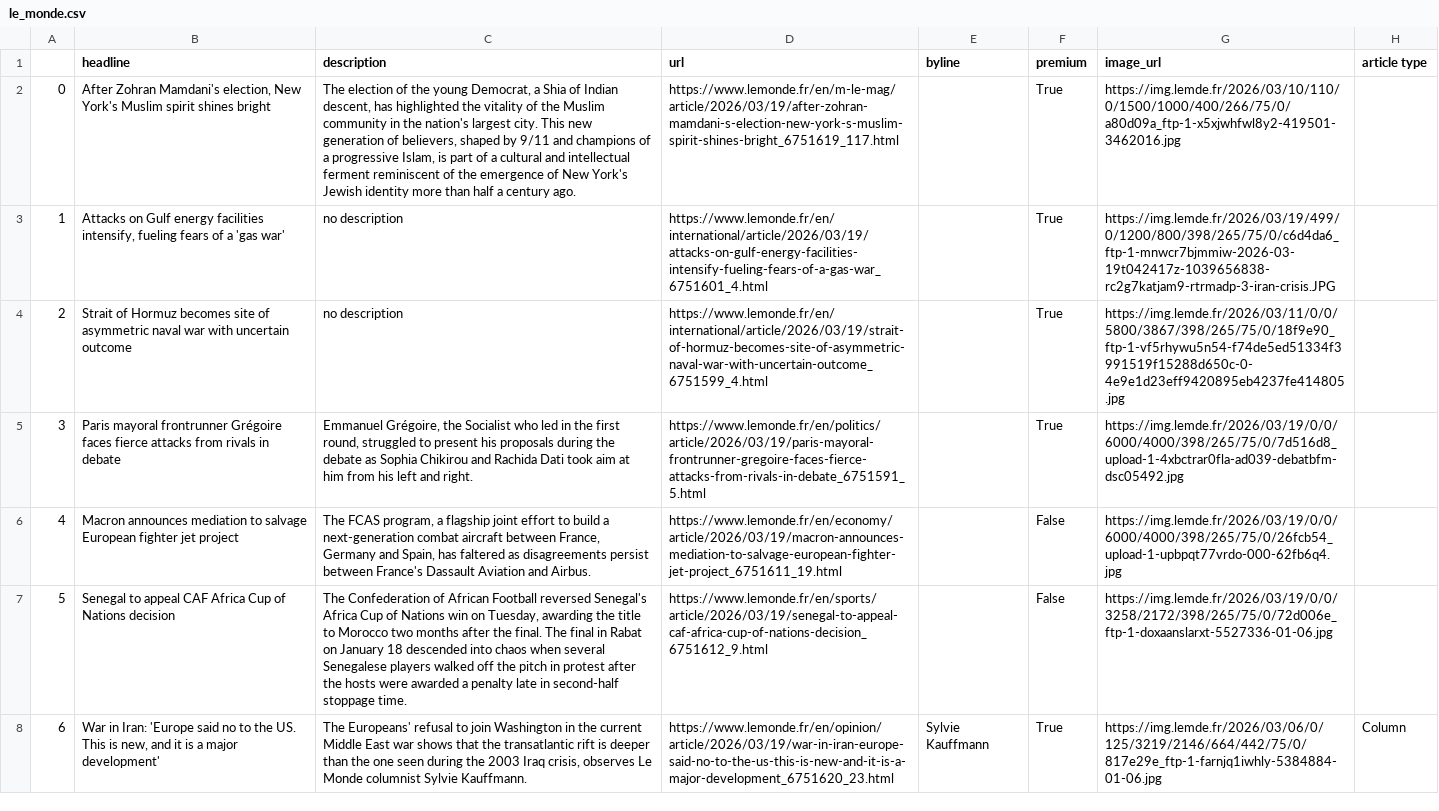
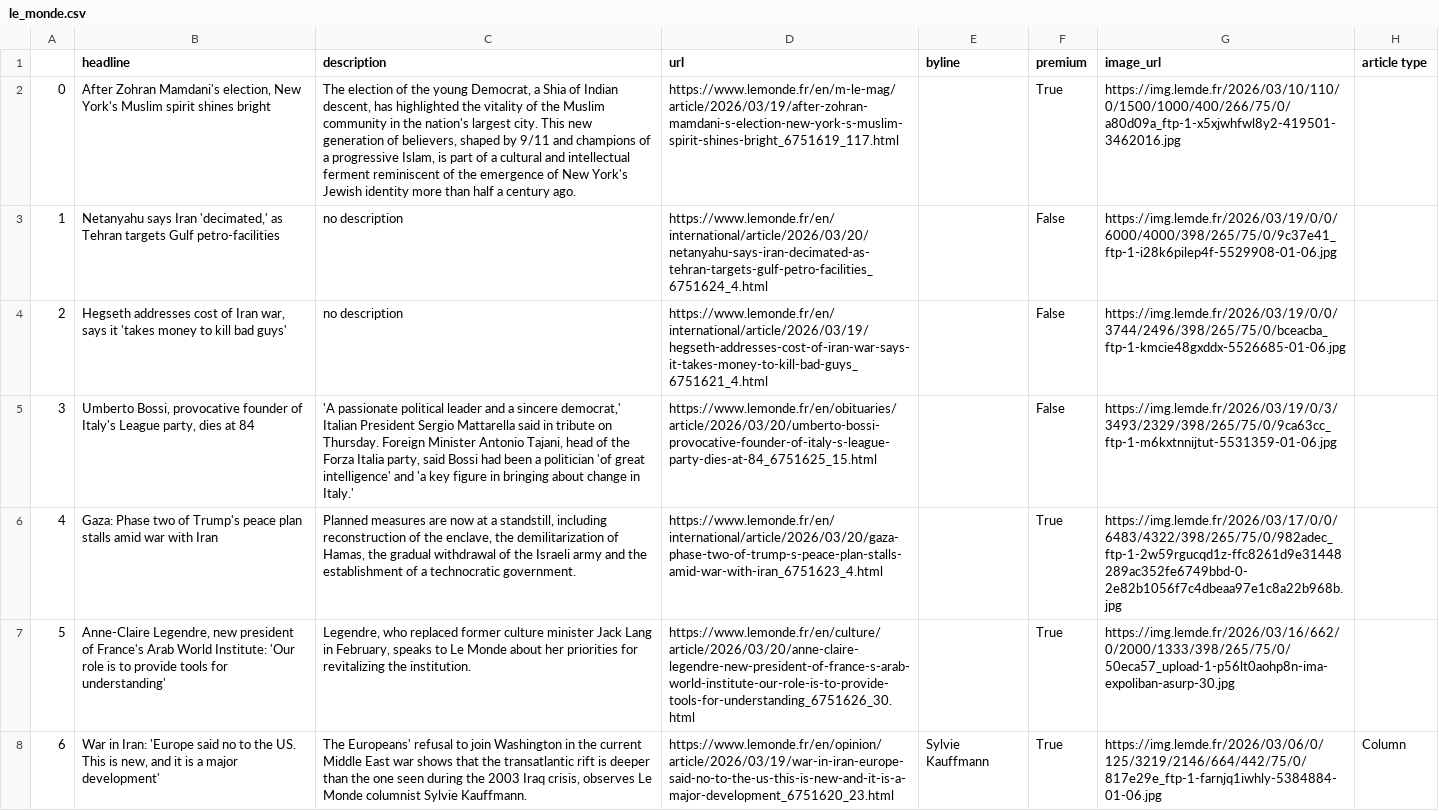
Before and after one commit to helenawittlich/scraping, a CSV file: le_monde.csv, drawn as a sheet; only a part is shown; the diff covers the shown part only; the diff names each change by its address in the sheet, - before the commit and + after, or states it on an @@ line.

```diff
--- a/le_monde.csv
+++ b/le_monde.csv
-B3 (headline): Attacks on Gulf energy facilities intensify, fueling fears of a 'gas war'
+B3 (headline): Netanyahu says Iran 'decimated,' as Tehran targets Gulf petro-facilities
-D3 (url): https://www.lemonde.fr/en/international/article/2026/03/19/attacks-on-gulf-energy-facilities-intensify-fueling-fears-of-a-gas-war_6751601_4.html
+D3 (url): https://www.lemonde.fr/en/international/article/2026/03/20/netanyahu-says-iran-decimated-as-tehran-targets-gulf-petro-facilities_6751624_4.html
-F3:F5 (premium): True
+F3:F5 (premium): False
-G3 (image_url): https://img.lemde.fr/2026/03/19/499/0/1200/800/398/265/75/0/c6d4da6_ftp-1-mnwcr7bjmmiw-2026-03-19t042417z-1039656838-rc2g7katjam9-rtrmadp-3-iran-crisis.JPG
+G3 (image_url): https://img.lemde.fr/2026/03/19/0/0/6000/4000/398/265/75/0/9c37e41_ftp-1-i28k6pilep4f-5529908-01-06.jpg
-B4 (headline): Strait of Hormuz becomes site of asymmetric naval war with uncertain outcome
+B4 (headline): Hegseth addresses cost of Iran war, says it 'takes money to kill bad guys'
-D4 (url): https://www.lemonde.fr/en/international/article/2026/03/19/strait-of-hormuz-becomes-site-of-asymmetric-naval-war-with-uncertain-outcome_6751599_4.html
+D4 (url): https://www.lemonde.fr/en/international/article/2026/03/19/hegseth-addresses-cost-of-iran-war-says-it-takes-money-to-kill-bad-guys_6751621_4.html
-G4 (image_url): https://img.lemde.fr/2026/03/11/0/0/5800/3867/398/265/75/0/18f9e90_ftp-1-vf5rhywu5n54-f74de5ed51334f3991519f15288d650c-0-4e9e1d23eff9420895eb4237fe414805.jpg
+G4 (image_url): https://img.lemde.fr/2026/03/19/0/0/3744/2496/398/265/75/0/bceacba_ftp-1-kmcie48gxddx-5526685-01-06.jpg
-B5 (headline): Paris mayoral frontrunner Grégoire faces fierce attacks from rivals in debate
+B5 (headline): Umberto Bossi, provocative founder of Italy's League party, dies at 84
-C5 (description): Emmanuel Grégoire, the Socialist who led in the first round, struggled to present his proposals during the debate as Sophia Chikirou and Rachida Dati took aim at him from his left and right.
+C5 (description): 'A passionate political leader and a sincere democrat,' Italian President Sergio Mattarella said in tribute on Thursday. Foreign Minister Antonio Tajani, head of the Forza Italia party, said Bossi had been a politician 'of great intelligence' and 'a key figure in bringing about change in Italy.'
-D5 (url): https://www.lemonde.fr/en/politics/article/2026/03/19/paris-mayoral-frontrunner-gregoire-faces-fierce-attacks-from-rivals-in-debate_6751591_5.html
+D5 (url): https://www.lemonde.fr/en/obituaries/article/2026/03/20/umberto-bossi-provocative-founder-of-italy-s-league-party-dies-at-84_6751625_15.html
-G5 (image_url): https://img.lemde.fr/2026/03/19/0/0/6000/4000/398/265/75/0/7d516d8_upload-1-4xbctrar0fla-ad039-debatbfm-dsc05492.jpg
+G5 (image_url): https://img.lemde.fr/2026/03/19/0/3/3493/2329/398/265/75/0/9ca63cc_ftp-1-m6kxtnnijtut-5531359-01-06.jpg
-B6 (headline): Macron announces mediation to salvage European fighter jet project
+B6 (headline): Gaza: Phase two of Trump's peace plan stalls amid war with Iran
-C6 (description): The FCAS program, a flagship joint effort to build a next-generation combat aircraft between France, Germany and Spain, has faltered as disagreements persist between France's Dassault Aviation and Airbus.
+C6 (description): Planned measures are now at a standstill, including reconstruction of the enclave, the demilitarization of Hamas, the gradual withdrawal of the Israeli army and the establishment of a technocratic government.
-D6 (url): https://www.lemonde.fr/en/economy/article/2026/03/19/macron-announces-mediation-to-salvage-european-fighter-jet-project_6751611_19.html
+D6 (url): https://www.lemonde.fr/en/international/article/2026/03/20/gaza-phase-two-of-trump-s-peace-plan-stalls-amid-war-with-iran_6751623_4.html
-F6:F7 (premium): False
+F6:F7 (premium): True
-G6 (image_url): https://img.lemde.fr/2026/03/19/0/0/6000/4000/398/265/75/0/26fcb54_upload-1-upbpqt77vrdo-000-62fb6q4.jpg
+G6 (image_url): https://img.lemde.fr/2026/03/17/0/0/6483/4322/398/265/75/0/982adec_ftp-1-2w59rgucqd1z-ffc8261d9e31448289ac352fe6749bbd-0-2e82b1056f7c4dbeaa97e1c8a22b968b.jpg
-B7 (headline): Senegal to appeal CAF Africa Cup of Nations decision
+B7 (headline): Anne-Claire Legendre, new president of France's Arab World Institute: 'Our role is to provide tools for understanding'
-C7 (description): The Confederation of African Football reversed Senegal's Africa Cup of Nations win on Tuesday, awarding the title to Morocco two months after the final. The final in Rabat on January 18 descended into chaos when several Senegalese players walked off the pitch in protest after the hosts were awarded a penalty late in second-half stoppage time.
+C7 (description): Legendre, who replaced former culture minister Jack Lang in February, speaks to Le Monde about her priorities for revitalizing the institution.
-D7 (url): https://www.lemonde.fr/en/sports/article/2026/03/19/senegal-to-appeal-caf-africa-cup-of-nations-decision_6751612_9.html
+D7 (url): https://www.lemonde.fr/en/culture/article/2026/03/20/anne-claire-legendre-new-president-of-france-s-arab-world-institute-our-role-is-to-provide-tools-for-understanding_6751626_30.html
-G7 (image_url): https://img.lemde.fr/2026/03/19/0/0/3258/2172/398/265/75/0/72d006e_ftp-1-doxaanslarxt-5527336-01-06.jpg
+G7 (image_url): https://img.lemde.fr/2026/03/16/662/0/2000/1333/398/265/75/0/50eca57_upload-1-p56lt0aohp8n-ima-expoliban-asurp-30.jpg
```
Also changed, not shown: 49 edited cells elsewhere in this file.
